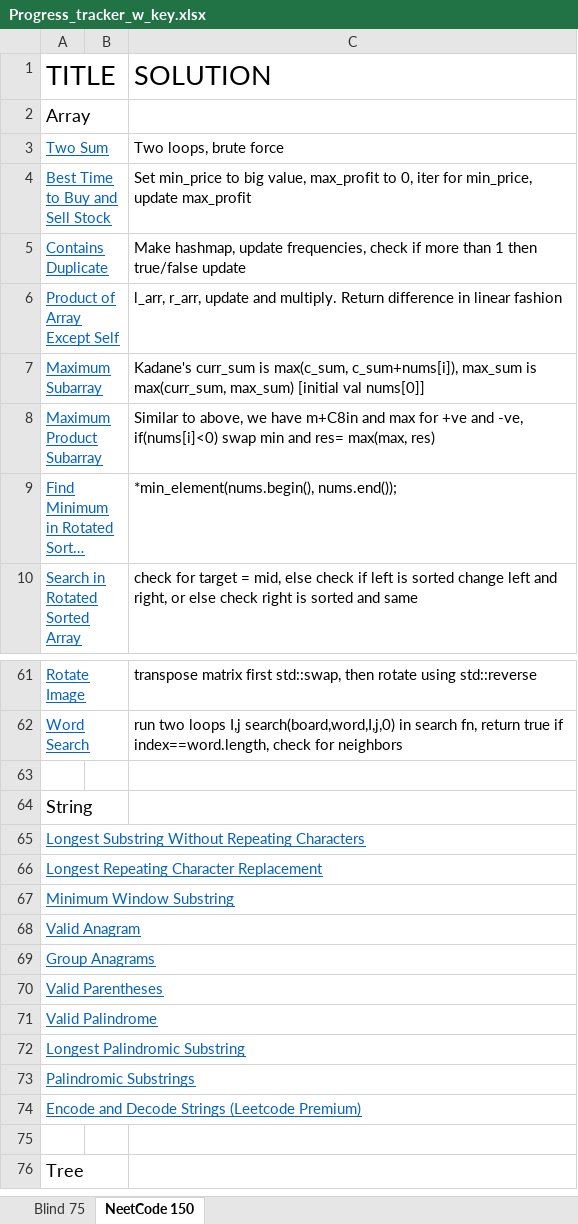
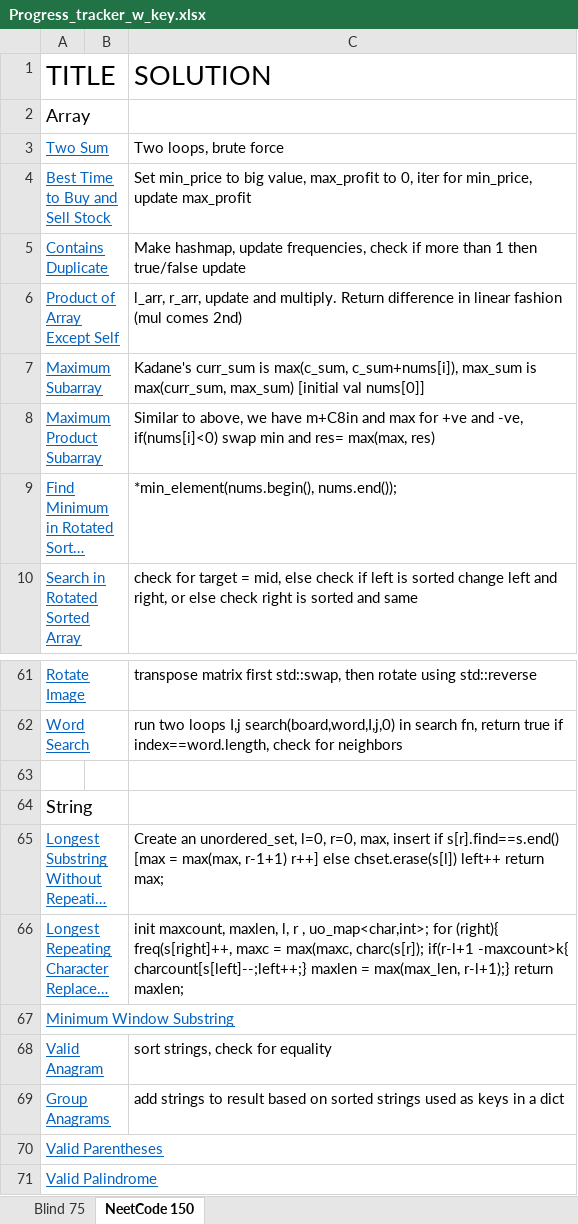
Before and after one commit to Spybuoy/lc_prac, an Excel workbook: Progress_tracker_w_key.xlsx, sheet NeetCode 150, drawn as a sheet; only a part is shown, gaps mark what is left out; the shorter side is filled out with more unchanged rows; long unchanged cells end in …; values as stored, in another font and other column widths than the file's, no borders; the diff names each change by its address in the sheet, - before the commit and + after, or states it on an @@ line.

Commit message:
strings v1

```diff
--- a/Progress_tracker_w_key.xlsx (sheet NeetCode 150)
+++ b/Progress_tracker_w_key.xlsx (sheet NeetCode 150)
-C6 (SOLUTION): …linear fashion
+C6 (SOLUTION): …linear fashion (mul comes 2nd)
-C65 (SOLUTION): (empty)
+C65 (SOLUTION): Create an unordered_set, l=0, r=0, max, insert if s[r].find==s.end() [max = max(max, r-1+1) r++] else chset.erase(s[l]) left++ return max;
-C66 (SOLUTION): (empty)
+C66 (SOLUTION): init maxcount, maxlen, l, r , uo_map<char,int>; for (right){ freq(s[right]++, maxc = max(maxc, charc(s[r]); if(r-l+1 -maxcount>k{ charcount[s[left]--;left++;} maxlen = max(max_len, r-l+1);} return maxlen;
-C68 (SOLUTION): (empty)
+C68 (SOLUTION): sort strings, check for equality
-C69 (SOLUTION): (empty)
+C69 (SOLUTION): add strings to result based on sorted strings used as keys in a dict
```
Also changed, not shown: 3 other files.
